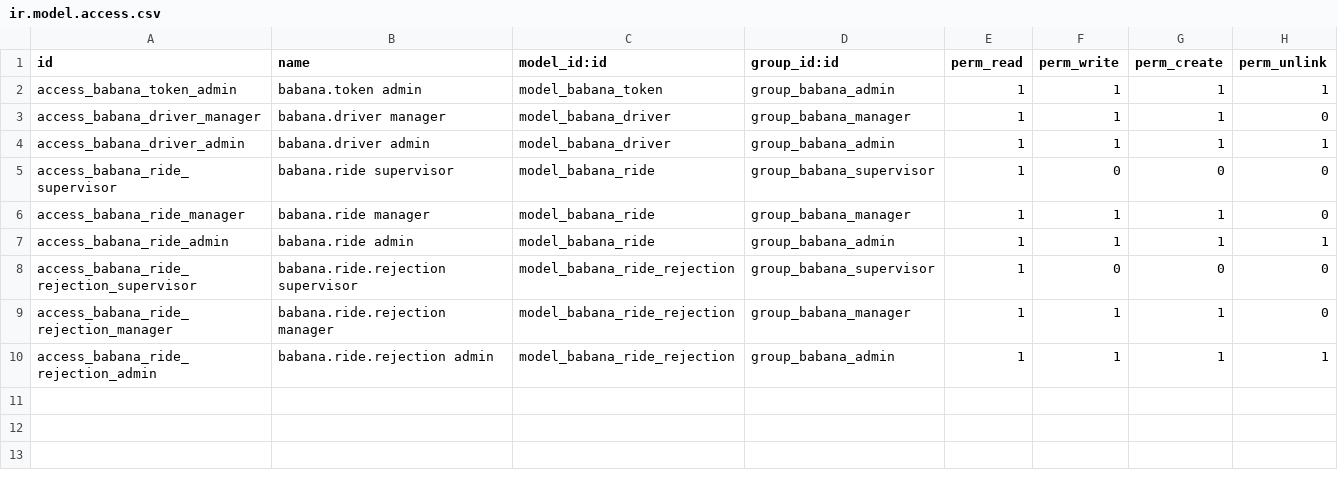
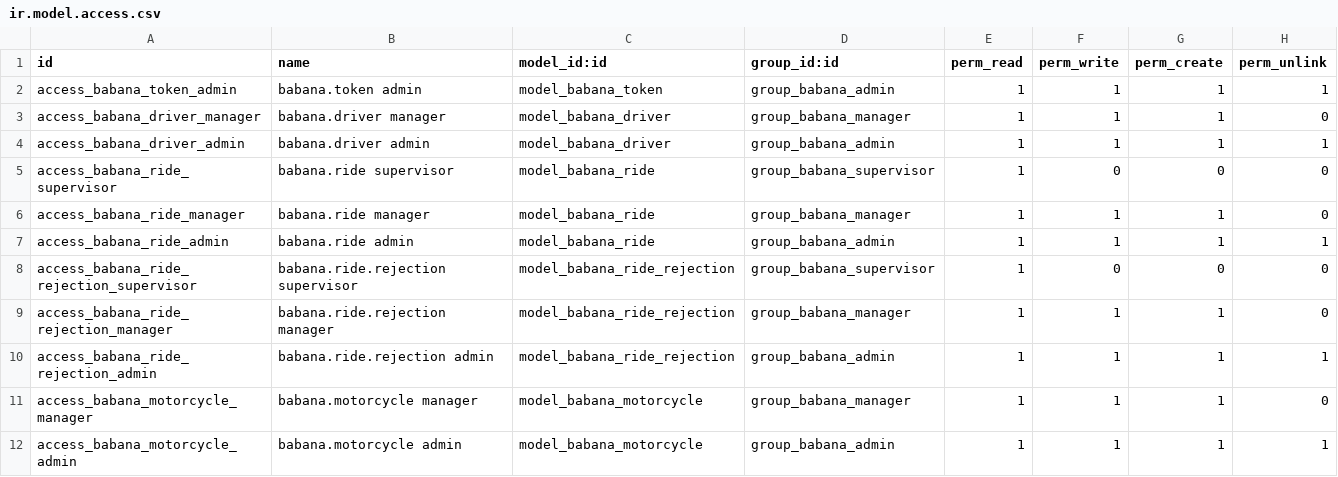
Before and after one commit to adrienmomo/babana_cm, a CSV file: code/services/odoo/addons/babana/security/ir.model.access.csv, drawn as a sheet.

```diff
--- a/code/services/odoo/addons/babana/security/ir.model.access.csv
+++ b/code/services/odoo/addons/babana/security/ir.model.access.csv
@@ -10 +10,3 @@ access_babana_ride_rejection_manager,babana.ride.rejection manager,model_babana_
 access_babana_ride_rejection_admin,babana.ride.rejection admin,model_babana_ride_rejection,group_babana_admin,1,1,1,1
+access_babana_motorcycle_manager,babana.motorcycle manager,model_babana_motorcycle,group_babana_manager,1,1,1,0
+access_babana_motorcycle_admin,babana.motorcycle admin,model_babana_motorcycle,group_babana_admin,1,1,1,1
```
Also changed, not shown: 8 other files.
